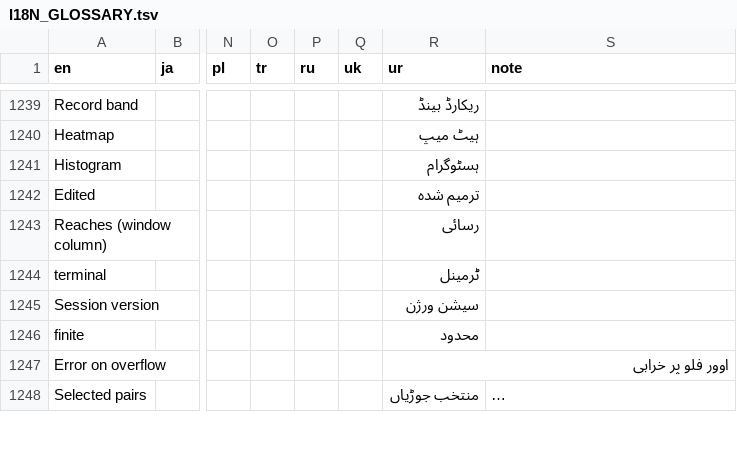
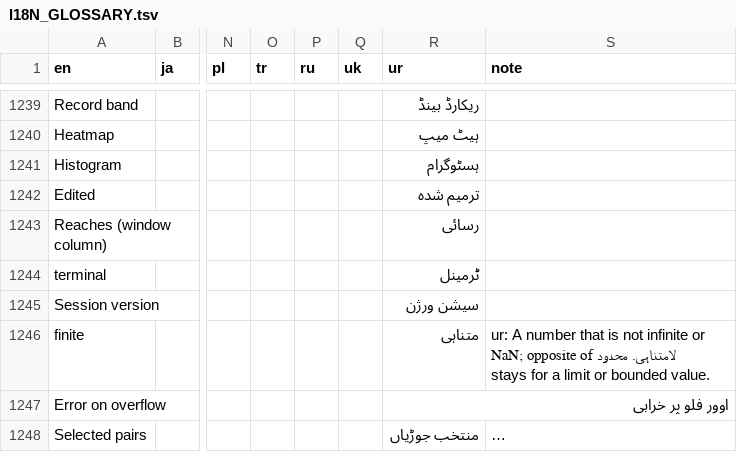
Before and after one commit to satoshikawato/gbdraw, a TSV file: docs/internal/I18N_GLOSSARY.tsv, drawn as a sheet; only a part is shown, gaps mark what is left out; long unchanged cells end in …; the diff covers the shown part only; the diff names each change by its address in the sheet, - before the commit and + after, or states it on an @@ line.

```diff
--- a/docs/internal/I18N_GLOSSARY.tsv
+++ b/docs/internal/I18N_GLOSSARY.tsv
-R1246 (ur): محدود
+R1246 (ur): متناہی
-S1246 (note): (empty)
+S1246 (note): ur: A number that is not infinite or NaN; opposite of لامتناہی. محدود stays for a limit or bounded value.
```
Also changed, not shown: 2 added rows and 21 edited cells elsewhere in this file, 2 other files.
